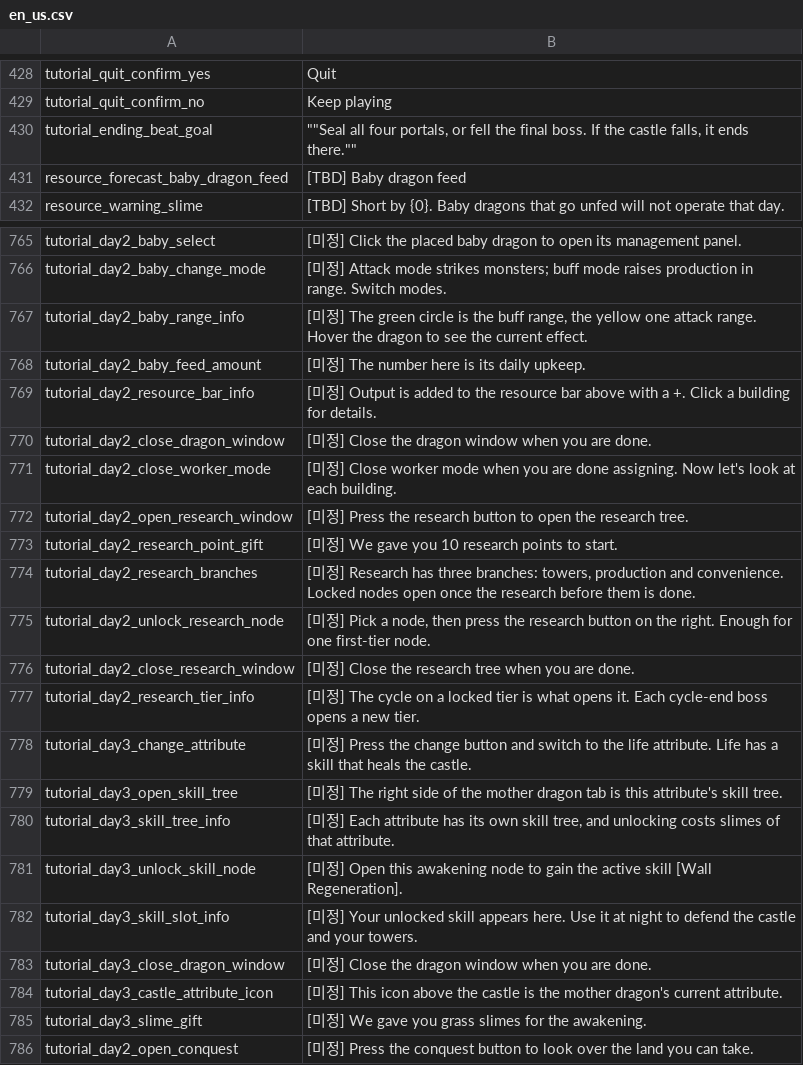
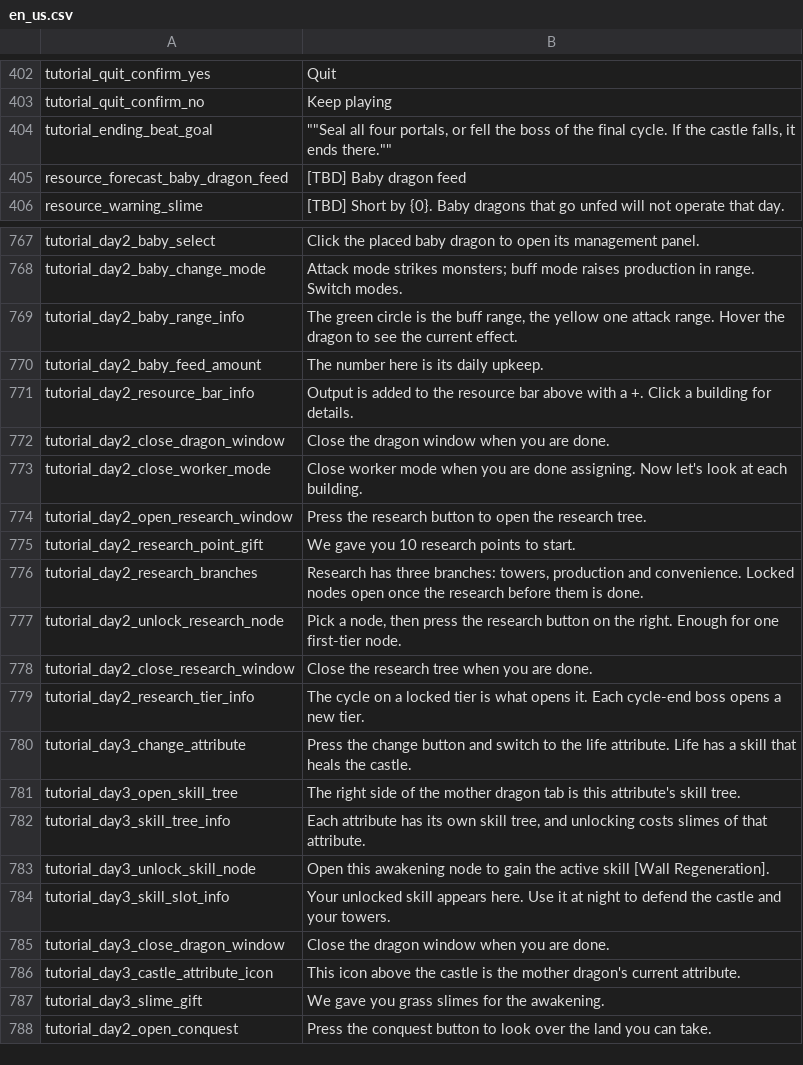
Before and after one commit to JoKangHyeon/TowerAndDragon, a CSV file: Assets/StreamingAssets/Localization/en_us.csv, drawn as a sheet; only a part is shown, gaps mark what is left out; addresses are those after the commit; the diff covers the shown part only; the diff names each change by its address in the sheet, - before the commit and + after, or states it on an @@ line.

```diff
--- a/Assets/StreamingAssets/Localization/en_us.csv
+++ b/Assets/StreamingAssets/Localization/en_us.csv
-B404: …fell the final boss. If the…
+B404: …fell the boss of the final cycle. If the…
-B767: [미정] Click the…
+B767: Click the…
-B768: [미정] Attack mode…
+B768: Attack mode…
-B769: [미정] The green…
+B769: The green…
-B770: [미정] The number here is its daily upkeep.
+B770: The number here is its daily upkeep.
-B771: [미정] Output is…
+B771: Output is…
-B772: [미정] Close the dragon window when you are done.
+B772: Close the dragon window when you are done.
-B773: [미정] Close worker…
+B773: Close worker…
-B774: [미정] Press the…
+B774: Press the…
-B775: [미정] We gave you 10 research points to start.
+B775: We gave you 10 research points to start.
-B776: [미정] Research has…
+B776: Research has…
-B777: [미정] Pick a…
+B777: Pick a…
-B778: [미정] Close the research tree when you are done.
+B778: Close the research tree when you are done.
-B779: [미정] The cycle…
+B779: The cycle…
-B780: [미정] Press the…
+B780: Press the…
-B781: [미정] The right…
+B781: The right…
-B782: [미정] Each attribute…
+B782: Each attribute…
-B783: [미정] Open this…
+B783: Open this…
-B784: [미정] Your unlocked…
+B784: Your unlocked…
-B785: [미정] Close the dragon window when you are done.
+B785: Close the dragon window when you are done.
-B786: [미정] This icon…
+B786: This icon…
-B787: [미정] We gave…
+B787: We gave…
-B788: [미정] Press the…
+B788: Press the…
```
Also changed, not shown: 5 added rows, 3 removed rows, 23 moved rows and 19 edited cells elsewhere in this file, Assets/StreamingAssets/Localization/ko_kr.csv, 1 other file.
